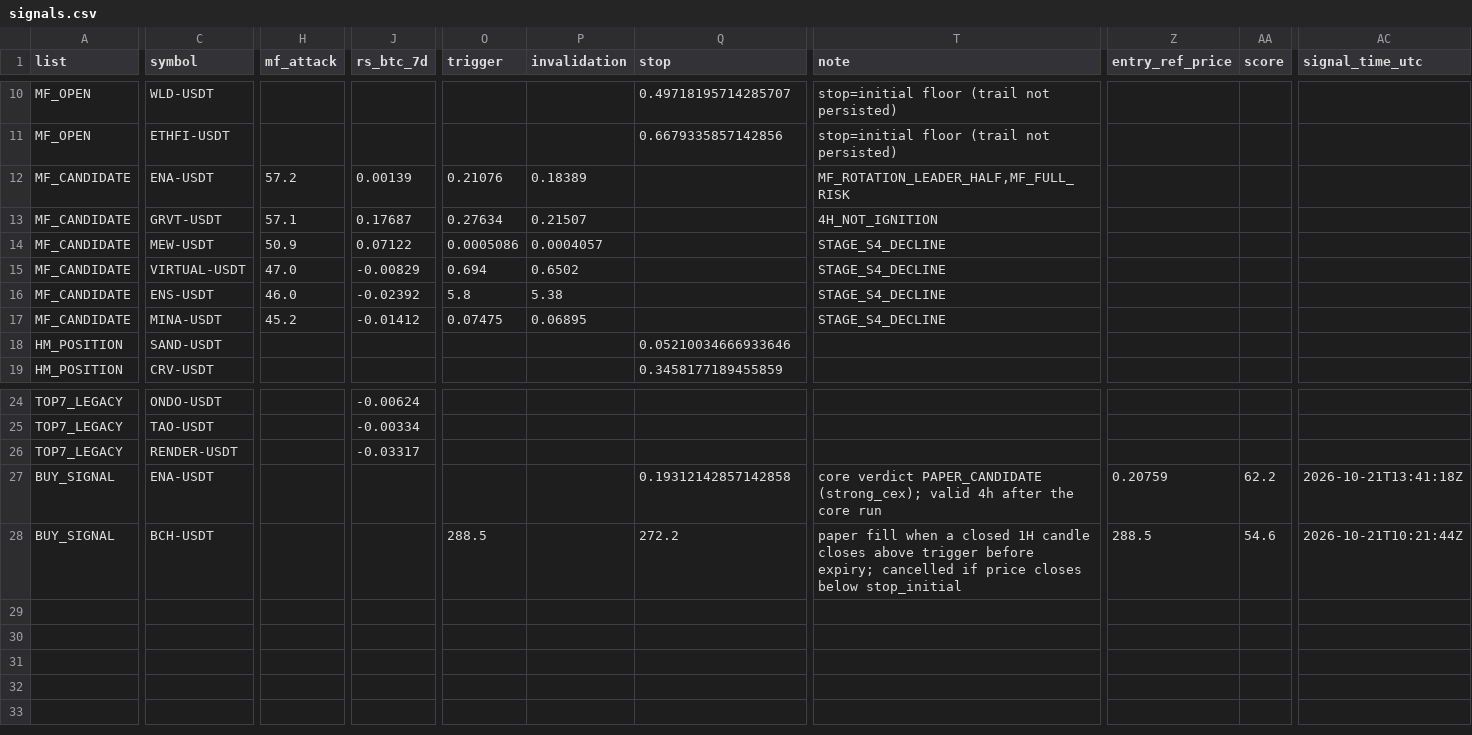
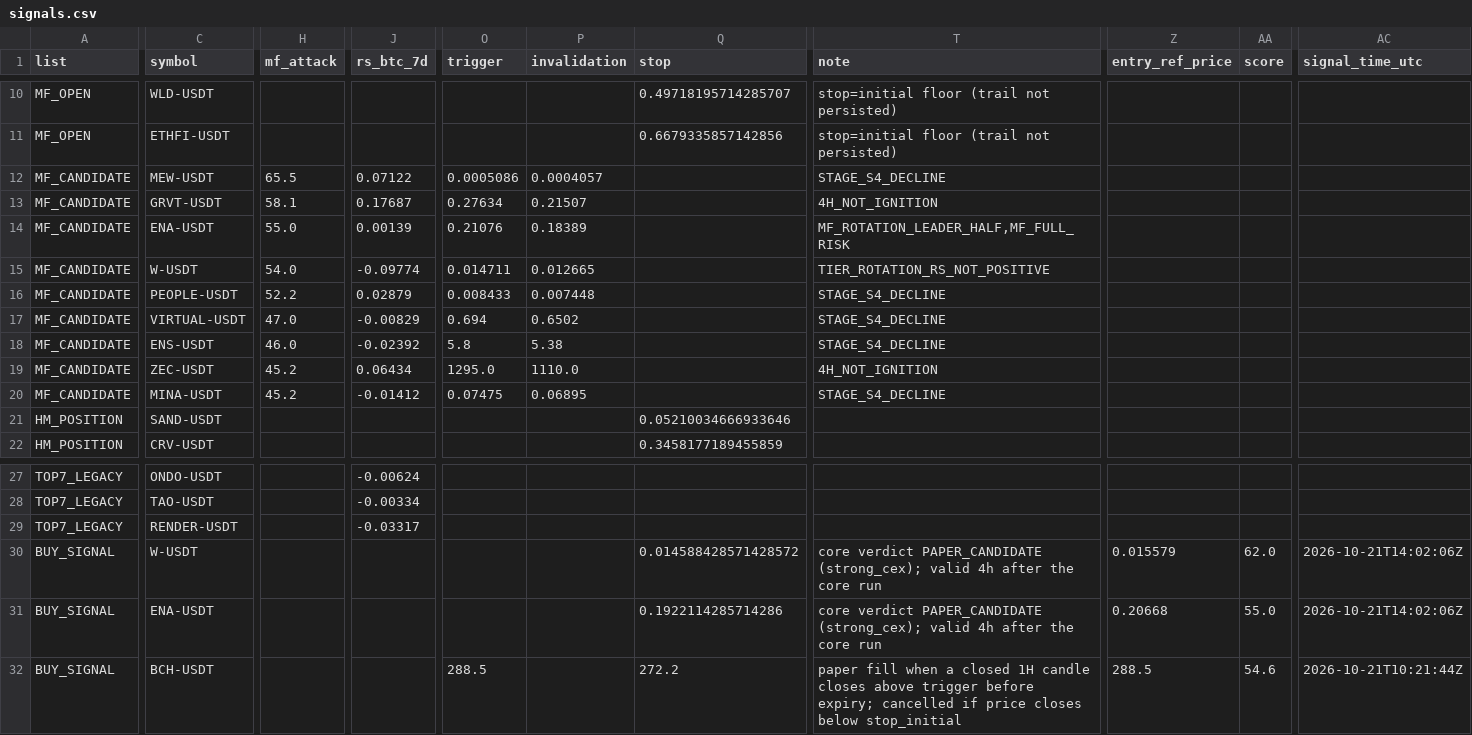
Before and after one commit to fu5202ture-beep/cqs-dashboard, a CSV file: signals.csv, drawn as a sheet; only a part is shown, gaps mark what is left out; addresses are those after the commit; rows hold the shown columns only; the diff covers the shown part only; the diff names each change by its address in the sheet, - before the commit and + after, or states it on an @@ line.

```diff
--- a/signals.csv
+++ b/signals.csv
+row 12: MF_CANDIDATE | MEW-USDT | 65.5 | 0.07122 | 0.0005086 | 0.0004057 |  | STAGE_S4_DECLINE
+row 13: MF_CANDIDATE | GRVT-USDT | 58.1 | 0.17687 | 0.27634 | 0.21507 |  | 4H_NOT_IGNITION
-H14 (mf_attack): 57.2
+H14 (mf_attack): 55.0
-C15 (symbol): GRVT-USDT
+C15 (symbol): W-USDT
-H15 (mf_attack): 57.1
+H15 (mf_attack): 54.0
-J15 (rs_btc_7d): 0.17687
+J15 (rs_btc_7d): -0.09774
-O15 (trigger): 0.27634
+O15 (trigger): 0.014711
-P15 (invalidation): 0.21507
+P15 (invalidation): 0.012665
-T15 (note): 4H_NOT_IGNITION
+T15 (note): TIER_ROTATION_RS_NOT_POSITIVE
-C16 (symbol): MEW-USDT
+C16 (symbol): PEOPLE-USDT
-H16 (mf_attack): 50.9
+H16 (mf_attack): 52.2
-J16 (rs_btc_7d): 0.07122
+J16 (rs_btc_7d): 0.02879
-O16 (trigger): 0.0005086
+O16 (trigger): 0.008433
-P16 (invalidation): 0.0004057
+P16 (invalidation): 0.007448
+row 19: MF_CANDIDATE | ZEC-USDT | 45.2 | 0.06434 | 1295.0 | 1110.0 |  | 4H_NOT_IGNITION
+row 30: BUY_SIGNAL | W-USDT |  |  |  |  | 0.014588428571428572 | core verdict PAPER_CANDIDATE (strong_cex); valid 4h after the core run | 0.015579 | 62.0 | 2026-10-21T14:02:06Z
-Q31 (stop): 0.19312142857142858
+Q31 (stop): 0.1922114285714286
-Z31 (entry_ref_price): 0.20759
+Z31 (entry_ref_price): 0.20668
-AA31 (score): 62.2
+AA31 (score): 55.0
-AC31 (signal_time_utc): 2026-10-21T13:41:18Z
+AC31 (signal_time_utc): 2026-10-21T14:02:06Z
```
Also changed, not shown: 1 edited cell elsewhere in this file, 2 other files.
